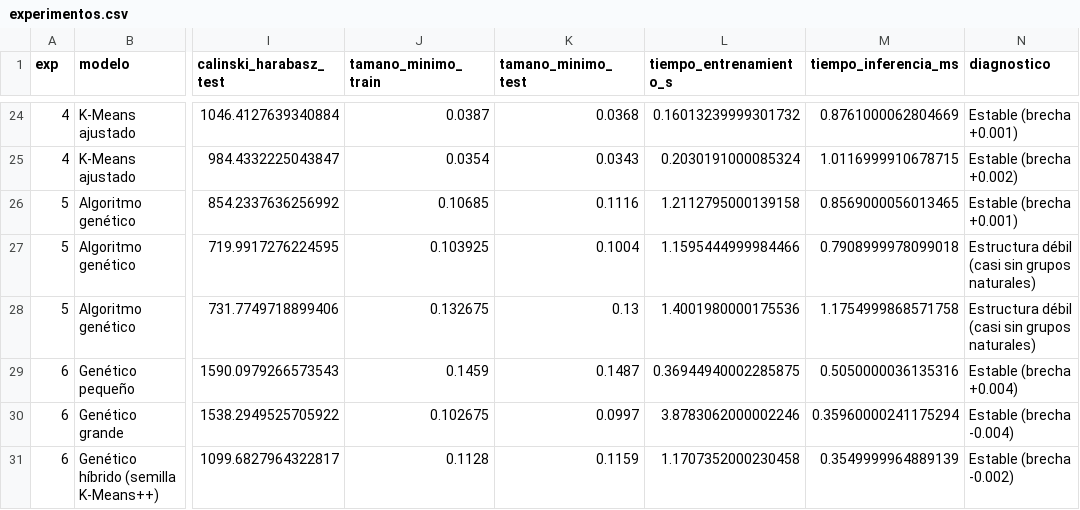
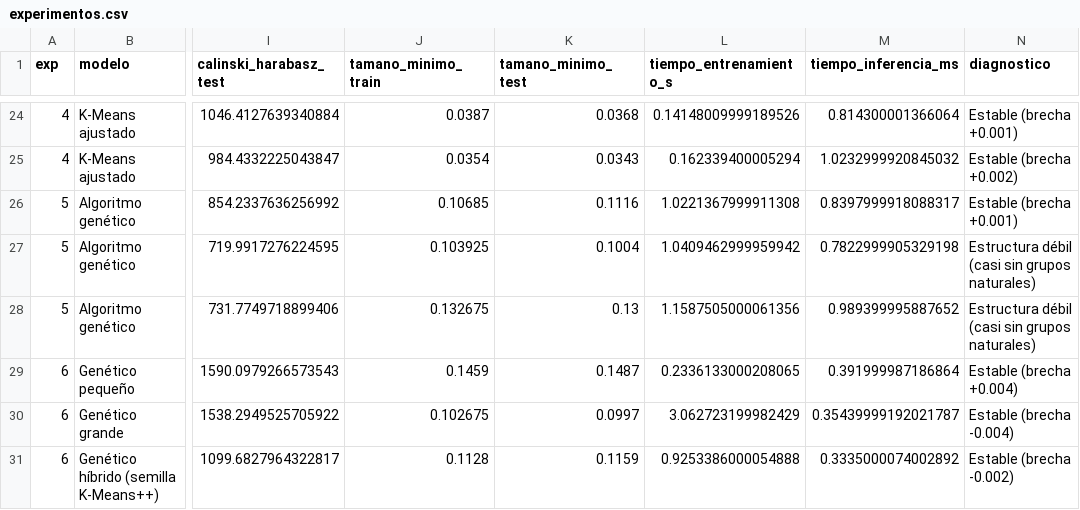
Before and after one commit to Henrrucho/Proyecto-E-Commerce, a CSV file: reports/experimentos.csv, drawn as a sheet; only a part is shown, gaps mark what is left out; the diff covers the shown part only; the diff names each change by its address in the sheet, - before the commit and + after, or states it on an @@ line.

```diff
--- a/reports/experimentos.csv
+++ b/reports/experimentos.csv
-L24 (tiempo_entrenamiento_s): 0.16013239999301732
+L24 (tiempo_entrenamiento_s): 0.14148009999189526
-M24 (tiempo_inferencia_ms): 0.8761000062804669
+M24 (tiempo_inferencia_ms): 0.814300001366064
-L25 (tiempo_entrenamiento_s): 0.2030191000085324
+L25 (tiempo_entrenamiento_s): 0.162339400005294
-M25 (tiempo_inferencia_ms): 1.0116999910678715
+M25 (tiempo_inferencia_ms): 1.0232999920845032
-L26 (tiempo_entrenamiento_s): 1.2112795000139158
+L26 (tiempo_entrenamiento_s): 1.0221367999911308
-M26 (tiempo_inferencia_ms): 0.8569000056013465
+M26 (tiempo_inferencia_ms): 0.8397999918088317
-L27 (tiempo_entrenamiento_s): 1.1595444999984466
+L27 (tiempo_entrenamiento_s): 1.0409462999959942
-M27 (tiempo_inferencia_ms): 0.7908999978099018
+M27 (tiempo_inferencia_ms): 0.7822999905329198
-L28 (tiempo_entrenamiento_s): 1.4001980000175536
+L28 (tiempo_entrenamiento_s): 1.1587505000061356
-M28 (tiempo_inferencia_ms): 1.1754999868571758
+M28 (tiempo_inferencia_ms): 0.989399995887652
-L29 (tiempo_entrenamiento_s): 0.36944940002285875
+L29 (tiempo_entrenamiento_s): 0.2336133000208065
-M29 (tiempo_inferencia_ms): 0.5050000036135316
+M29 (tiempo_inferencia_ms): 0.391999987186864
-L30 (tiempo_entrenamiento_s): 3.8783062000002246
+L30 (tiempo_entrenamiento_s): 3.062723199982429
-M30 (tiempo_inferencia_ms): 0.35960000241175294
+M30 (tiempo_inferencia_ms): 0.35439999192021787
-L31 (tiempo_entrenamiento_s): 1.1707352000230458
+L31 (tiempo_entrenamiento_s): 0.9253386000054888
-M31 (tiempo_inferencia_ms): 0.3549999964889139
+M31 (tiempo_inferencia_ms): 0.3335000074002892
```
Also changed, not shown: 32 edited cells elsewhere in this file, reports/robustez.csv, 21 other files.
